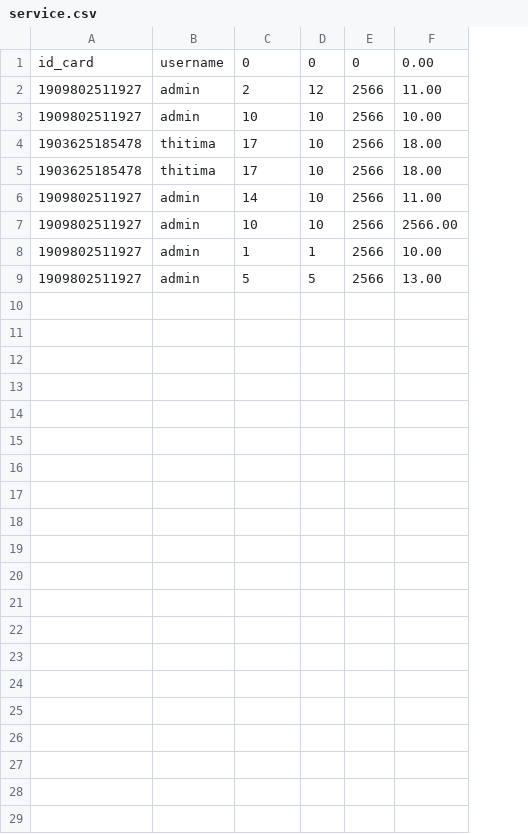
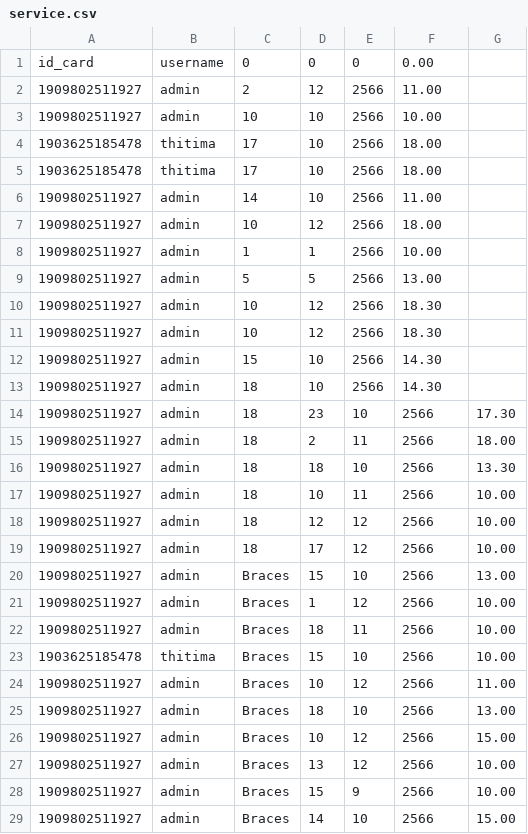
Before and after one commit to ratapumin/mini-project, a CSV file: CSV/service.csv, drawn as a sheet; the diff names each change by its address in the sheet, - before the commit and + after, or states it on an @@ line.

```diff
--- a/CSV/service.csv
+++ b/CSV/service.csv
+column G, empty
-D7: 10
+D7: 12
-F7: 2566.00
+F7: 18.00
+row 10: 1909802511927 | admin | 10 | 12 | 2566 | 18.30
+row 11: 1909802511927 | admin | 10 | 12 | 2566 | 18.30
+row 12: 1909802511927 | admin | 15 | 10 | 2566 | 14.30
+row 13: 1909802511927 | admin | 18 | 10 | 2566 | 14.30
+row 14: 1909802511927 | admin | 18 | 23 | 10 | 2566 | 17.30
+row 15: 1909802511927 | admin | 18 | 2 | 11 | 2566 | 18.00
+row 16: 1909802511927 | admin | 18 | 18 | 10 | 2566 | 13.30
+row 17: 1909802511927 | admin | 18 | 10 | 11 | 2566 | 10.00
+row 18: 1909802511927 | admin | 18 | 12 | 12 | 2566 | 10.00
+row 19: 1909802511927 | admin | 18 | 17 | 12 | 2566 | 10.00
+row 20: 1909802511927 | admin | Braces | 15 | 10 | 2566 | 13.00
+row 21: 1909802511927 | admin | Braces | 1 | 12 | 2566 | 10.00
+row 22: 1909802511927 | admin | Braces | 18 | 11 | 2566 | 10.00
+row 23: 1903625185478 | thitima | Braces | 15 | 10 | 2566 | 10.00
+row 24: 1909802511927 | admin | Braces | 10 | 12 | 2566 | 11.00
+row 25: 1909802511927 | admin | Braces | 18 | 10 | 2566 | 13.00
+row 26: 1909802511927 | admin | Braces | 10 | 12 | 2566 | 15.00
+row 27: 1909802511927 | admin | Braces | 13 | 12 | 2566 | 10.00
+row 28: 1909802511927 | admin | Braces | 15 | 9 | 2566 | 10.00
+row 29: 1909802511927 | admin | Braces | 14 | 10 | 2566 | 15.00
```
Also changed, not shown: 5 other files.
